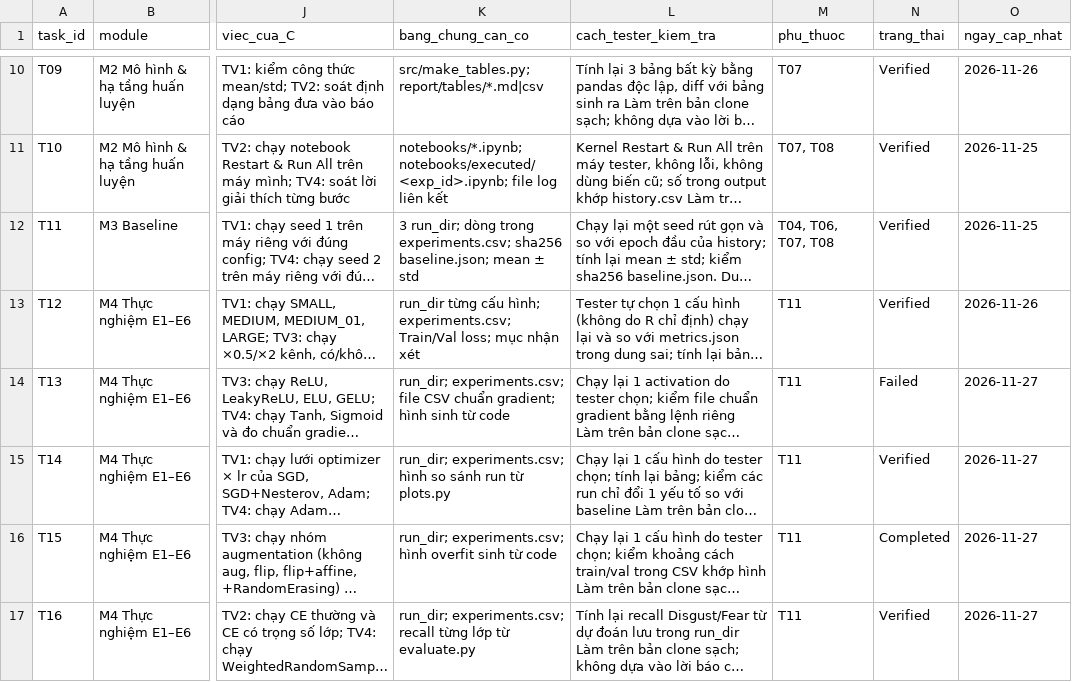
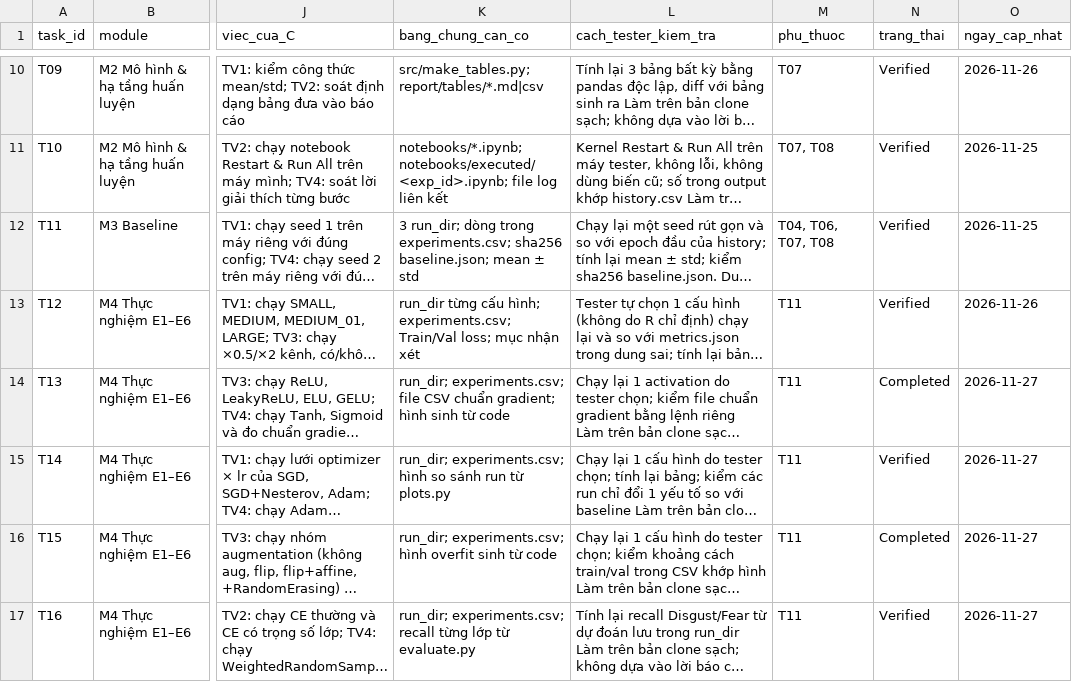
Before and after one commit to lpnHai2005/DeepLearning_Group, a CSV file: BTL02/tracking/tasks.csv, drawn as a sheet; only a part is shown, gaps mark what is left out; long unchanged cells end in …; the diff names each change by its address in the sheet, - before the commit and + after, or states it on an @@ line.

```diff
--- a/BTL02/tracking/tasks.csv
+++ b/BTL02/tracking/tasks.csv
-N14 (trang_thai): Failed
+N14 (trang_thai): Completed
```
